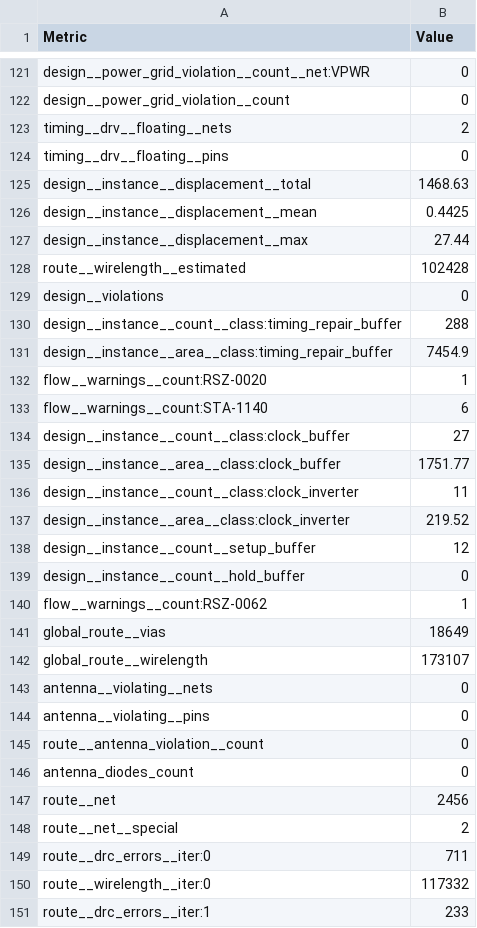
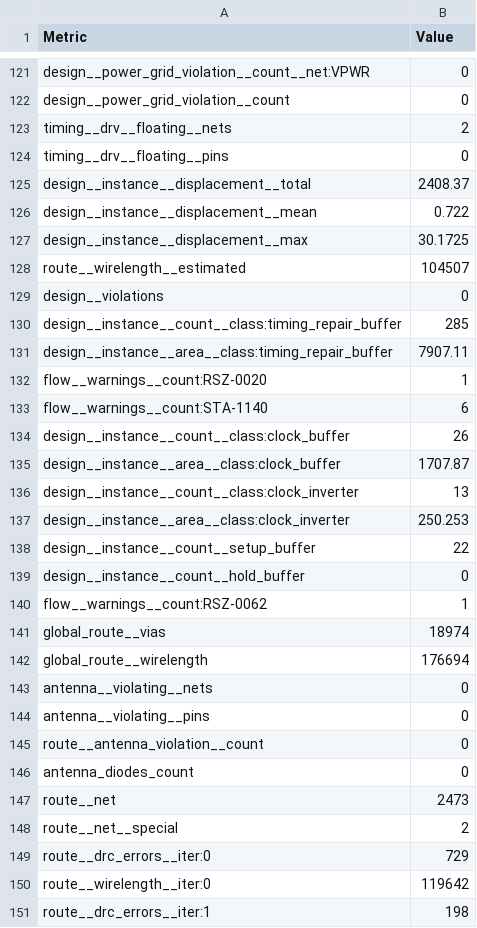
Before and after one commit to TinyTapeout/tinytapeout-gf-0p3-staging, a CSV file: projects/tt_um_AbAdA_2048/stats/metrics.csv, drawn as a sheet; only a part is shown, gaps mark what is left out; the diff covers the shown part only.

Commit message:
feat: update project tt_um_AbAdA_2048 from alexandercoabad/Abad_2048
Commit: dfafb82bbb3806011e27b57fe2f78d54a27f5011
Workflow: https://github.com/alexandercoabad/Abad_2048/actions/runs/27492798330

```diff
--- a/projects/tt_um_AbAdA_2048/stats/metrics.csv
+++ b/projects/tt_um_AbAdA_2048/stats/metrics.csv
@@ -124,20 +124,20 @@ timing__drv__floating__nets,2
 timing__drv__floating__pins,0
-design__instance__displacement__total,1468.63
-design__instance__displacement__mean,0.4425
-design__instance__displacement__max,27.44
-route__wirelength__estimated,102428
+design__instance__displacement__total,2408.37
+design__instance__displacement__mean,0.722
+design__instance__displacement__max,30.1725
+route__wirelength__estimated,104507
 design__violations,0
-design__instance__count__class:timing_repair_buffer,288
-design__instance__area__class:timing_repair_buffer,7454.9
+design__instance__count__class:timing_repair_buffer,285
+design__instance__area__class:timing_repair_buffer,7907.11
 flow__warnings__count:RSZ-0020,1
 flow__warnings__count:STA-1140,6
-design__instance__count__class:clock_buffer,27
-design__instance__area__class:clock_buffer,1751.77
-design__instance__count__class:clock_inverter,11
-design__instance__area__class:clock_inverter,219.52
-design__instance__count__setup_buffer,12
+design__instance__count__class:clock_buffer,26
+design__instance__area__class:clock_buffer,1707.87
+design__instance__count__class:clock_inverter,13
+design__instance__area__class:clock_inverter,250.253
+design__instance__count__setup_buffer,22
 design__instance__count__hold_buffer,0
 flow__warnings__count:RSZ-0062,1
-global_route__vias,18649
-global_route__wirelength,173107
+global_route__vias,18974
+global_route__wirelength,176694
 antenna__violating__nets,0
@@ -146,6 +146,6 @@ route__antenna_violation__count,0
 antenna_diodes_count,0
-route__net,2456
+route__net,2473
 route__net__special,2
-route__drc_errors__iter:0,711
-route__wirelength__iter:0,117332
-route__drc_errors__iter:1,233
+route__drc_errors__iter:0,729
+route__wirelength__iter:0,119642
+route__drc_errors__iter:1,198
```
Also changed, not shown: 146 edited cells elsewhere in this file, 6 other files.
